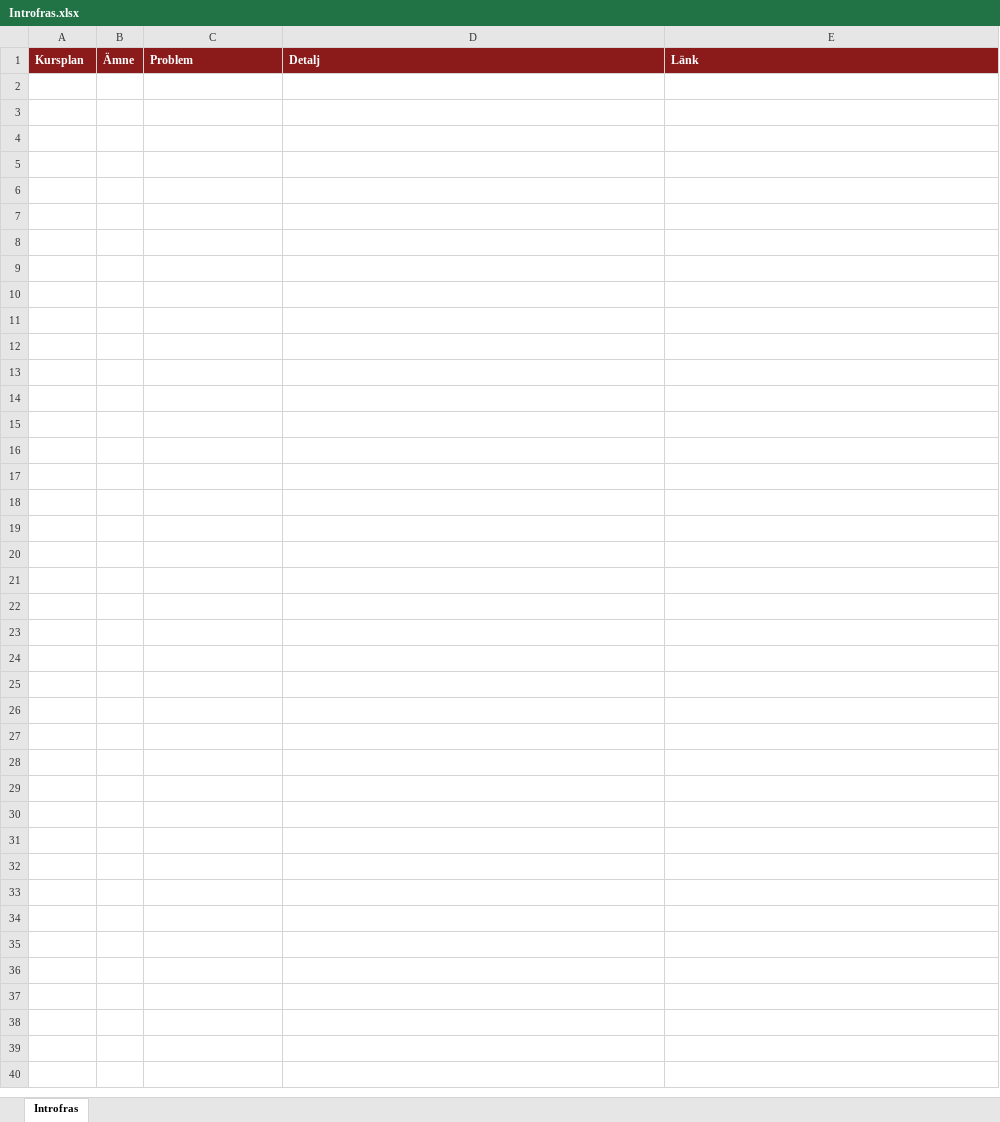
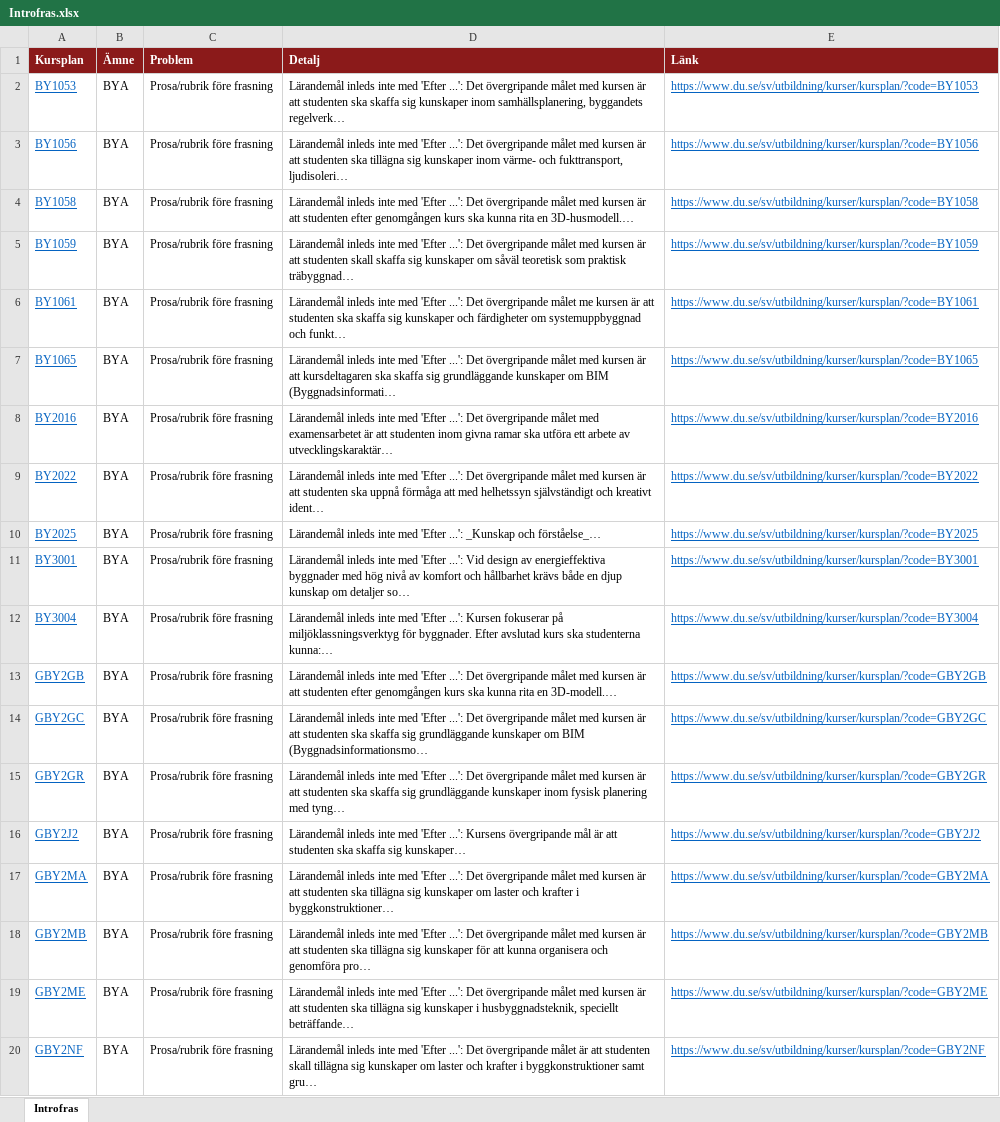
Before and after one commit to charlie-lindgren/dalarna-university, an Excel workbook: vault-dalarna-university/01 IIT/Analys/Introfras.xlsx, sheet Introfras, drawn as a sheet; only a part is shown; values as stored, in another font and other column widths than the file's, no borders; the diff covers the shown part only; the diff names each change by its address in the sheet, - before the commit and + after, or states it on an @@ line.

```diff
--- a/vault-dalarna-university/01 IIT/Analys/Introfras.xlsx (sheet Introfras)
+++ b/vault-dalarna-university/01 IIT/Analys/Introfras.xlsx (sheet Introfras)
+row 2: BY1053 | BYA | Prosa/rubrik före frasning | Lärandemål inleds inte med 'Efter ...': Det övergripande målet med kursen är att studenten ska skaffa sig kunskaper inom samhällsplanering, byggandets regelverk… | https://www.du.se/sv/utbildning/kurser/kursplan/?code=BY1053
+row 3: BY1056 | BYA | Prosa/rubrik före frasning | Lärandemål inleds inte med 'Efter ...': Det övergripande målet med kursen är att studenten ska tillägna sig kunskaper inom värme- och fukttransport, ljudisoleri… | https://www.du.se/sv/utbildning/kurser/kursplan/?code=BY1056
+row 4: BY1058 | BYA | Prosa/rubrik före frasning | Lärandemål inleds inte med 'Efter ...': Det övergripande målet med kursen är att studenten efter genomgången kurs ska kunna rita en 3D-husmodell.… | https://www.du.se/sv/utbildning/kurser/kursplan/?code=BY1058
+row 5: BY1059 | BYA | Prosa/rubrik före frasning | Lärandemål inleds inte med 'Efter ...': Det övergripande målet med kursen är att studenten skall skaffa sig kunskaper om såväl teoretisk som praktisk träbyggnad… | https://www.du.se/sv/utbildning/kurser/kursplan/?code=BY1059
+row 6: BY1061 | BYA | Prosa/rubrik före frasning | Lärandemål inleds inte med 'Efter ...': Det övergripande målet me kursen är att studenten ska skaffa sig kunskaper och färdigheter om systemuppbyggnad och funkt… | https://www.du.se/sv/utbildning/kurser/kursplan/?code=BY1061
+row 7: BY1065 | BYA | Prosa/rubrik före frasning | Lärandemål inleds inte med 'Efter ...': Det övergripande målet med kursen är att kursdeltagaren ska skaffa sig grundläggande kunskaper om BIM (Byggnadsinformati… | https://www.du.se/sv/utbildning/kurser/kursplan/?code=BY1065
+row 8: BY2016 | BYA | Prosa/rubrik före frasning | Lärandemål inleds inte med 'Efter ...': Det övergripande målet med examensarbetet är att studenten inom givna ramar ska utföra ett arbete av utvecklingskaraktär… | https://www.du.se/sv/utbildning/kurser/kursplan/?code=BY2016
+row 9: BY2022 | BYA | Prosa/rubrik före frasning | Lärandemål inleds inte med 'Efter ...': Det övergripande målet med kursen är att studenten ska uppnå förmåga att med helhetssyn självständigt och kreativt ident… | https://www.du.se/sv/utbildning/kurser/kursplan/?code=BY2022
+row 10: BY2025 | BYA | Prosa/rubrik före frasning | Lärandemål inleds inte med 'Efter ...': _Kunskap och förståelse_… | https://www.du.se/sv/utbildning/kurser/kursplan/?code=BY2025
+row 11: BY3001 | BYA | Prosa/rubrik före frasning | Lärandemål inleds inte med 'Efter ...': Vid design av energieffektiva byggnader med hög nivå av komfort och hållbarhet krävs både en djup kunskap om detaljer so… | https://www.du.se/sv/utbildning/kurser/kursplan/?code=BY3001
+row 12: BY3004 | BYA | Prosa/rubrik före frasning | Lärandemål inleds inte med 'Efter ...': Kursen fokuserar på miljöklassningsverktyg för byggnader. Efter avslutad kurs ska studenterna kunna:… | https://www.du.se/sv/utbildning/kurser/kursplan/?code=BY3004
+row 13: GBY2GB | BYA | Prosa/rubrik före frasning | Lärandemål inleds inte med 'Efter ...': Det övergripande målet med kursen är att studenten efter genomgången kurs ska kunna rita en 3D-modell.… | https://www.du.se/sv/utbildning/kurser/kursplan/?code=GBY2GB
+row 14: GBY2GC | BYA | Prosa/rubrik före frasning | Lärandemål inleds inte med 'Efter ...': Det övergripande målet med kursen är att studenten ska skaffa sig grundläggande kunskaper om BIM (Byggnadsinformationsmo… | https://www.du.se/sv/utbildning/kurser/kursplan/?code=GBY2GC
+row 15: GBY2GR | BYA | Prosa/rubrik före frasning | Lärandemål inleds inte med 'Efter ...': Det övergripande målet med kursen är att studenten ska skaffa sig grundläggande kunskaper inom fysisk planering med tyng… | https://www.du.se/sv/utbildning/kurser/kursplan/?code=GBY2GR
+row 16: GBY2J2 | BYA | Prosa/rubrik före frasning | Lärandemål inleds inte med 'Efter ...': Kursens övergripande mål är att studenten ska skaffa sig kunskaper… | https://www.du.se/sv/utbildning/kurser/kursplan/?code=GBY2J2
+row 17: GBY2MA | BYA | Prosa/rubrik före frasning | Lärandemål inleds inte med 'Efter ...': Det övergripande målet med kursen är att studenten ska tillägna sig kunskaper om laster och krafter i byggkonstruktioner… | https://www.du.se/sv/utbildning/kurser/kursplan/?code=GBY2MA
+row 18: GBY2MB | BYA | Prosa/rubrik före frasning | Lärandemål inleds inte med 'Efter ...': Det övergripande målet med kursen är att studenten ska tillägna sig kunskaper för att kunna organisera och genomföra pro… | https://www.du.se/sv/utbildning/kurser/kursplan/?code=GBY2MB
+row 19: GBY2ME | BYA | Prosa/rubrik före frasning | Lärandemål inleds inte med 'Efter ...': Det övergripande målet med kursen är att studenten ska tillägna sig kunskaper i husbyggnadsteknik, speciellt beträffande… | https://www.du.se/sv/utbildning/kurser/kursplan/?code=GBY2ME
+row 20: GBY2NF | BYA | Prosa/rubrik före frasning | Lärandemål inleds inte med 'Efter ...': Det övergripande målet är att studenten skall tillägna sig kunskaper om laster och krafter i byggkonstruktioner samt gru… | https://www.du.se/sv/utbildning/kurser/kursplan/?code=GBY2NF
```
Also changed, not shown: 116 added rows elsewhere in this sheet, vault-dalarna-university/01 IIT/Analys/Betygsskalor.xlsx, vault-dalarna-university/01 IIT/Analys/Bloom-taxonomi.xlsx, 40 other files.
